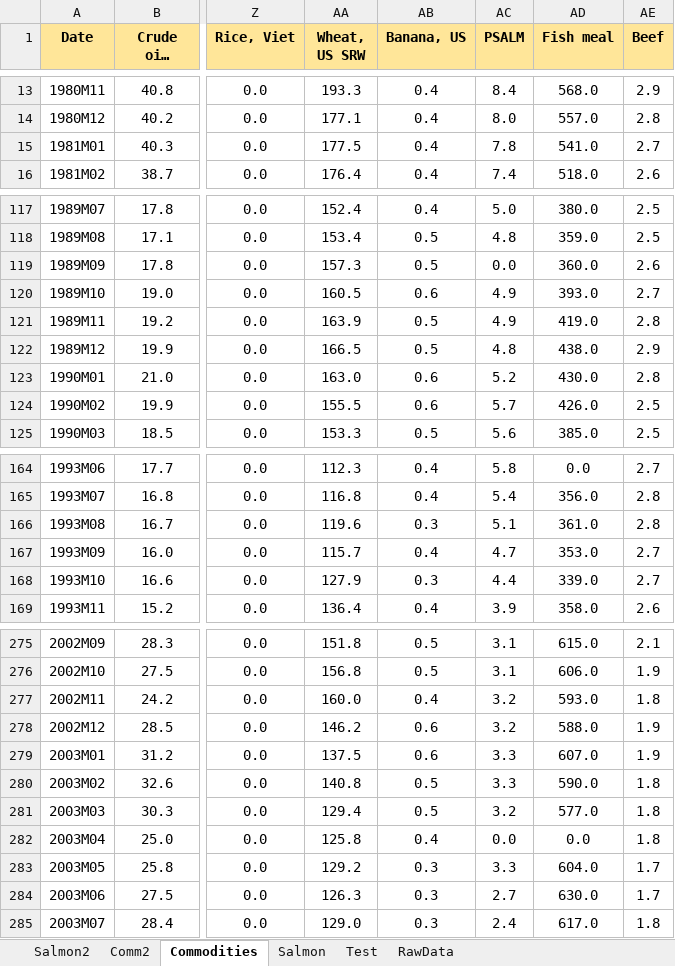
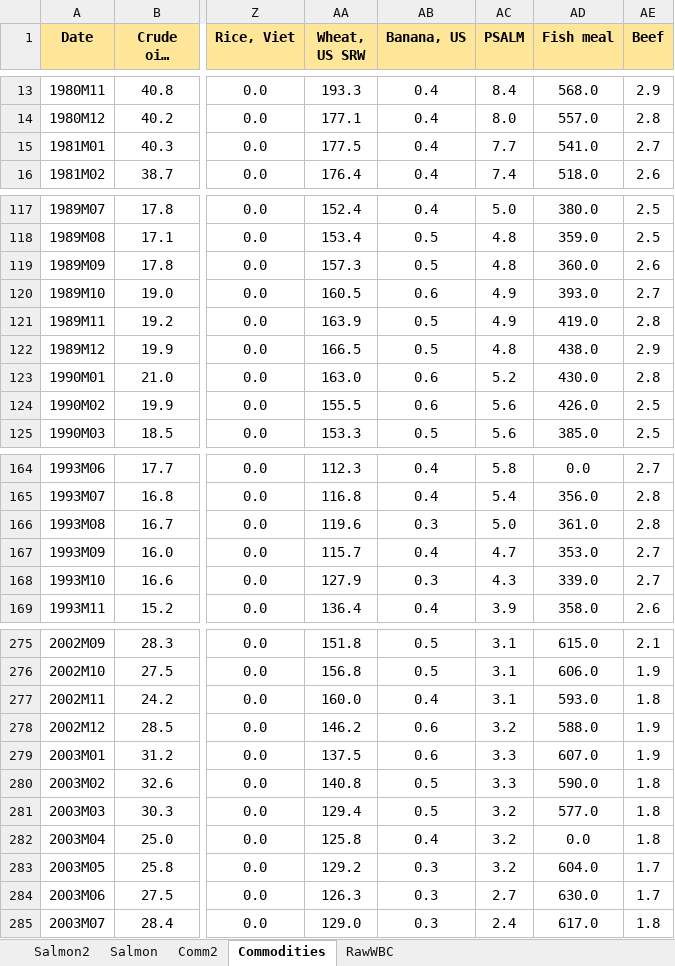
Before and after one commit to sigvekb/dynamic-factor, an Excel workbook: Dataset.xlsx, sheet Commodities, drawn as a sheet; only a part is shown, gaps mark what is left out; long unchanged cells end in …; values as stored, in another font and other column widths than the file's, no borders; the diff covers the shown part only; the diff names each change by its address in the sheet, - before the commit and + after, or states it on an @@ line.

```diff
--- a/Dataset.xlsx (sheet Commodities)
+++ b/Dataset.xlsx (sheet Commodities)
-sheet tab: RawData
+sheet tab: RawWBC
-sheet tab: Test
@@ sheet tab order changed: Salmon2 | Salmon | Comm2 | Commodities | RawWBC @@
-AC15 (PSALM): 7.8
+AC15 (PSALM): 7.7
-AC119 (PSALM): 0.0
+AC119 (PSALM): 4.8
-AC124 (PSALM): 5.7
+AC124 (PSALM): 5.6
-AC166 (PSALM): 5.1
+AC166 (PSALM): 5.0
-AC168 (PSALM): 4.4
+AC168 (PSALM): 4.3
-AC277 (PSALM): 3.2
+AC277 (PSALM): 3.1
-AC282 (PSALM): 0.0
+AC282 (PSALM): 3.2
-AC283 (PSALM): 3.3
+AC283 (PSALM): 3.2
```
Also changed, not shown: 21 edited cells elsewhere in this sheet, sheet Salmon, sheet Salmon2, sheet Comm2, Blocks.xlsx, 4 other files.
